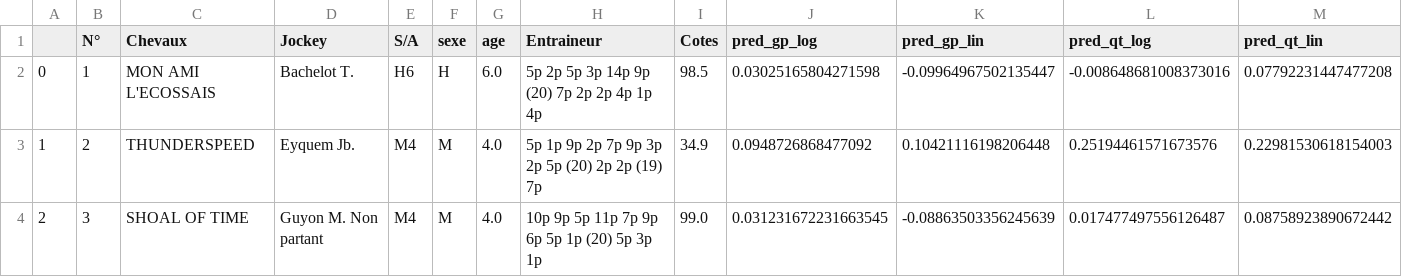
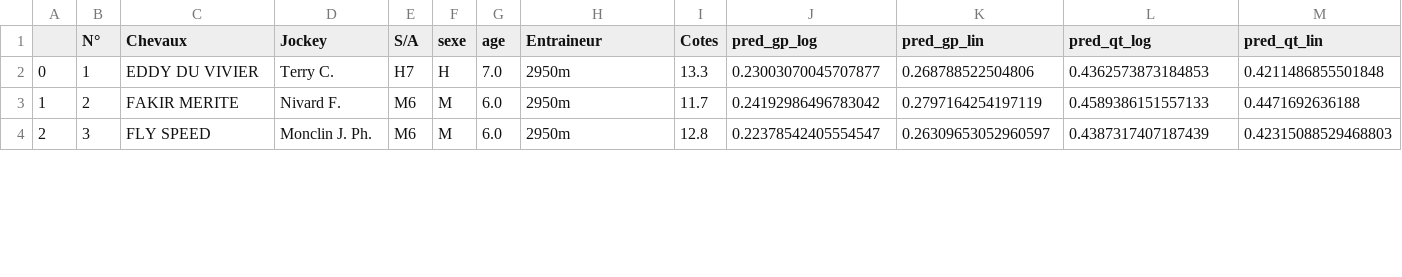
Before and after one commit to BastienChicot/NBApp_streamlit, a CSV file: data/quinte.csv, drawn as a sheet; only a part is shown; the diff covers the shown part only.

```diff
--- a/data/quinte.csv
+++ b/data/quinte.csv
@@ -1,4 +1,4 @@
 ;N°; Chevaux;Jockey;S/A;sexe;age;Entraineur;Cotes;pred_gp_log;pred_gp_lin;pred_qt_log;pred_qt_lin
-0;1;MON AMI L'ECOSSAIS;Bachelot T.;H6;H;6.0;5p 2p 5p 3p 14p 9p (20) 7p 2p 2p 4p 1p 4p;98.5;0.03025165804271598;-0.09964967502135447;-0.008648681008373016;0.07792231447477208
-1;2;THUNDERSPEED;Eyquem Jb.;M4;M;4.0;5p 1p 9p 2p 7p 9p 3p 2p 5p (20) 2p 2p (19) 7p;34.9;0.0948726868477092;0.10421116198206448;0.25194461571673576;0.22981530618154003
-2;3;SHOAL OF TIME;Guyon M. Non partant;M4;M;4.0;10p 9p 5p 11p 7p 9p 6p 5p 1p (20) 5p 3p 1p;99.0;0.031231672231663545;-0.08863503356245639;0.017477497556126487;0.08758923890672442
+0;1;EDDY DU VIVIER;Terry C.;H7;H;7.0;2950m;13.3;0.23003070045707877;0.268788522504806;0.4362573873184853;0.4211486855501848
+1;2;FAKIR MERITE;Nivard F.;M6;M;6.0;2950m;11.7;0.24192986496783042;0.2797164254197119;0.4589386151557133;0.4471692636188
+2;3;FLY SPEED;Monclin J. Ph.;M6;M;6.0;2950m;12.8;0.22378542405554547;0.26309653052960597;0.4387317407187439;0.42315088529468803
```
Also changed, not shown: 140 edited cells elsewhere in this file, Config/coachs.csv, Config/roster.csv, 16 other files.
